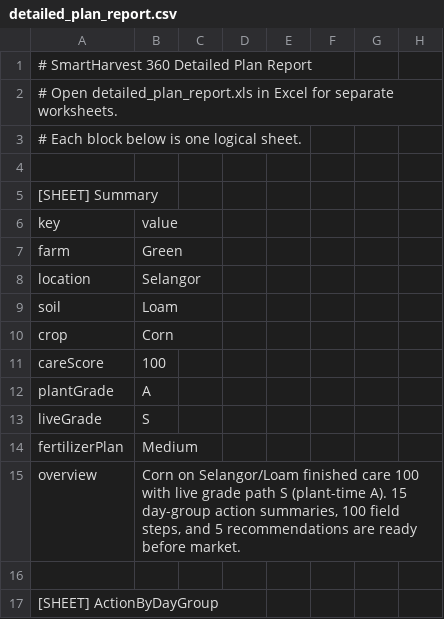
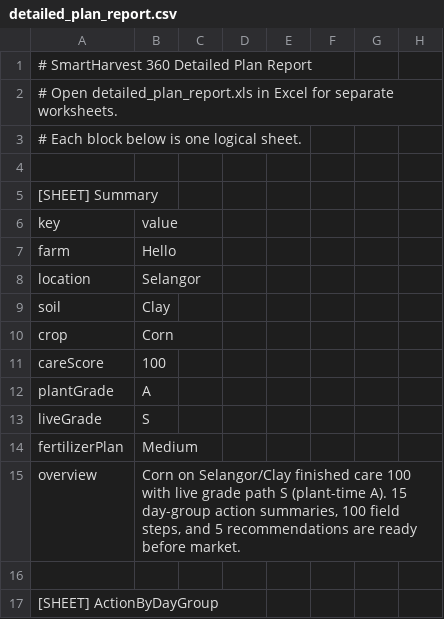
Before and after one commit to SuYeeMyatMoe/Smart_Harvest_360_Desktop_Application, a CSV file: data/detailed_plan_report.csv, drawn as a sheet; only a part is shown; the diff names each change by its address in the sheet, - before the commit and + after, or states it on an @@ line.

```diff
--- a/data/detailed_plan_report.csv
+++ b/data/detailed_plan_report.csv
-B7: Green
+B7: Hello
-B9: Loam
+B9: Clay
-B15: Corn on Selangor/Loam finished care…
+B15: Corn on Selangor/Clay finished care…
```
Also changed, not shown: data/season_history.csv, 8 other files.
